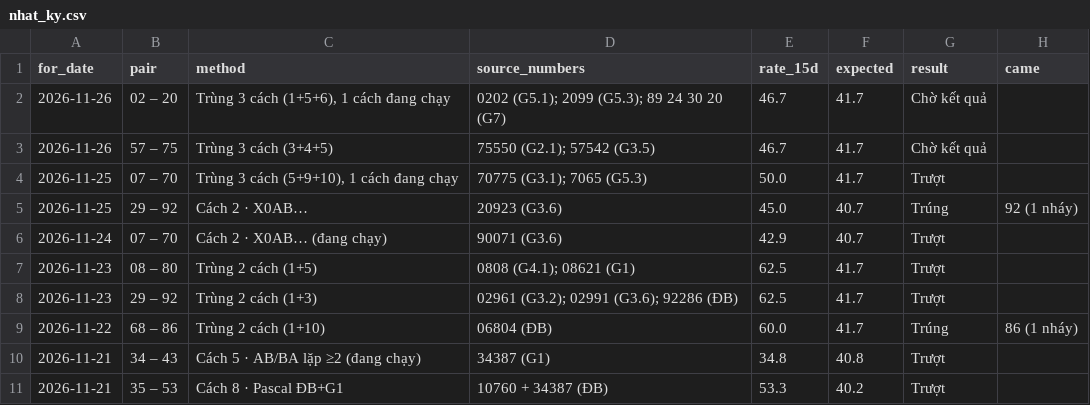
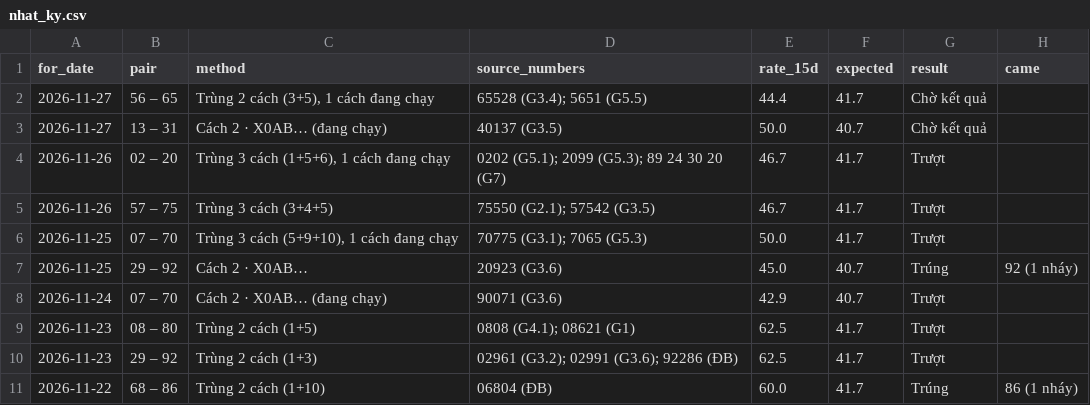
Before and after one commit to chutieuhamchoi/Nghiencuu, a CSV file: xsmb/data/nhat_ky.csv, drawn as a sheet; only a part is shown; the shorter side is filled out with more unchanged rows.

```diff
--- a/xsmb/data/nhat_ky.csv
+++ b/xsmb/data/nhat_ky.csv
@@ -1,4 +1,6 @@
 for_date,pair,method,source_numbers,rate_15d,expected,result,came
-2026-11-26,02 – 20,"Trùng 3 cách (1+5+6), 1 cách đang chạy",0202 (G5.1); 2099 (G5.3); 89 24 30 20 (G7),46.7,41.7,Chờ kết quả,
-2026-11-26,57 – 75,Trùng 3 cách (3+4+5),75550 (G2.1); 57542 (G3.5),46.7,41.7,Chờ kết quả,
+2026-11-27,56 – 65,"Trùng 2 cách (3+5), 1 cách đang chạy",65528 (G3.4); 5651 (G5.5),44.4,41.7,Chờ kết quả,
+2026-11-27,13 – 31,Cách 2 · X0AB… (đang chạy),40137 (G3.5),50.0,40.7,Chờ kết quả,
+2026-11-26,02 – 20,"Trùng 3 cách (1+5+6), 1 cách đang chạy",0202 (G5.1); 2099 (G5.3); 89 24 30 20 (G7),46.7,41.7,Trượt,
+2026-11-26,57 – 75,Trùng 3 cách (3+4+5),75550 (G2.1); 57542 (G3.5),46.7,41.7,Trượt,
 2026-11-25,07 – 70,"Trùng 3 cách (5+9+10), 1 cách đang chạy",70775 (G3.1); 7065 (G5.3),50.0,41.7,Trượt,
```
Also changed, not shown: xsmb/data/best.csv, xsmb/data/de_xuat.csv, 6 other files.
